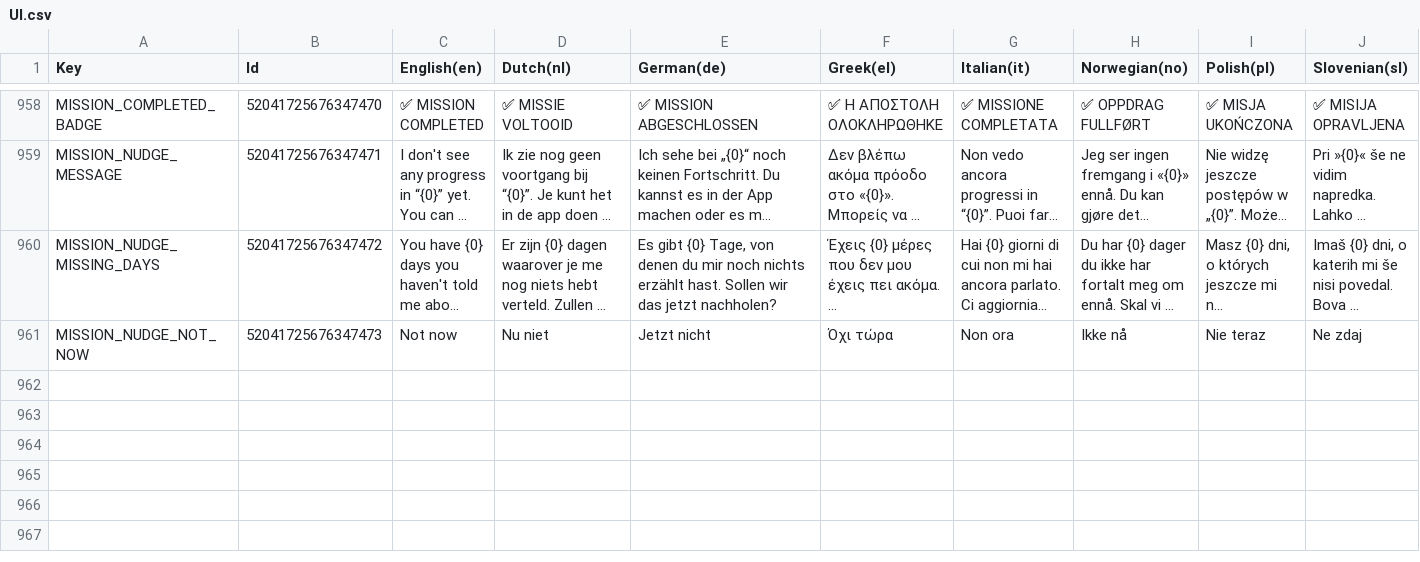
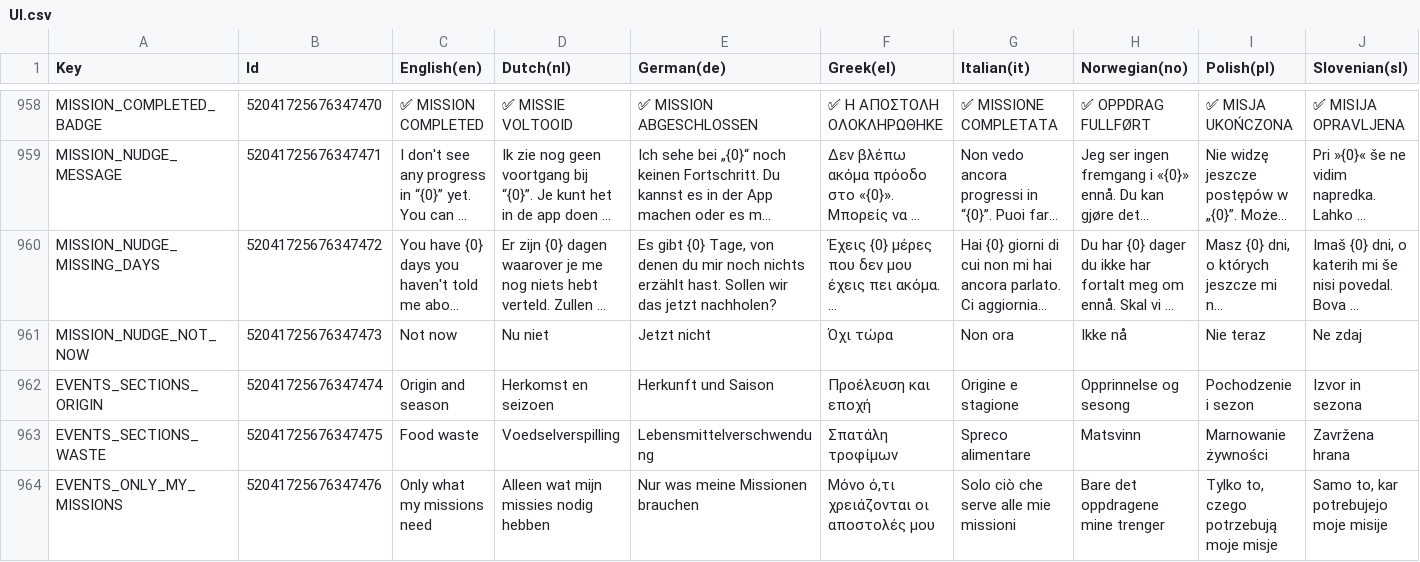
Before and after one commit to spherical-pixel/foodmission-app, a CSV file: Assets/Foodmission/localization/CSV/UI.csv, drawn as a sheet; only a part is shown, gaps mark what is left out; long unchanged cells end in …; rows hold the shown columns only; the diff names each change by its address in the sheet, - before the commit and + after, or states it on an @@ line.

Commit message:
feat(meal-log): new flags, nutrition as flags, swap-only logs and mission filter

```diff
--- a/Assets/Foodmission/localization/CSV/UI.csv
+++ b/Assets/Foodmission/localization/CSV/UI.csv
+row 962: EVENTS_SECTIONS_ORIGIN | 52041725676347474 | Origin and season | Herkomst en seizoen | Herkunft und Saison | Προέλευση και εποχή | Origine e stagione | Opprinnelse og sesong | Pochodzenie i sezon | Izvor in sezona
+row 963: EVENTS_SECTIONS_WASTE | 52041725676347475 | Food waste | Voedselverspilling | Lebensmittelverschwendung | Σπατάλη τροφίμων | Spreco alimentare | Matsvinn | Marnowanie żywności | Zavržena hrana
+row 964: EVENTS_ONLY_MY_MISSIONS | 52041725676347476 | Only what my missions need | Alleen wat mijn missies nodig hebben | Nur was meine Missionen brauchen | Μόνο ό,τι χρειάζονται οι αποστολές μου | Solo ciò che serve alle mie missioni | Bare det oppdragene mine trenger | Tylko to, czego potrzebują moje misje | Samo to, kar potrebujejo moje misije
```
Also changed, not shown: 8 other files.
